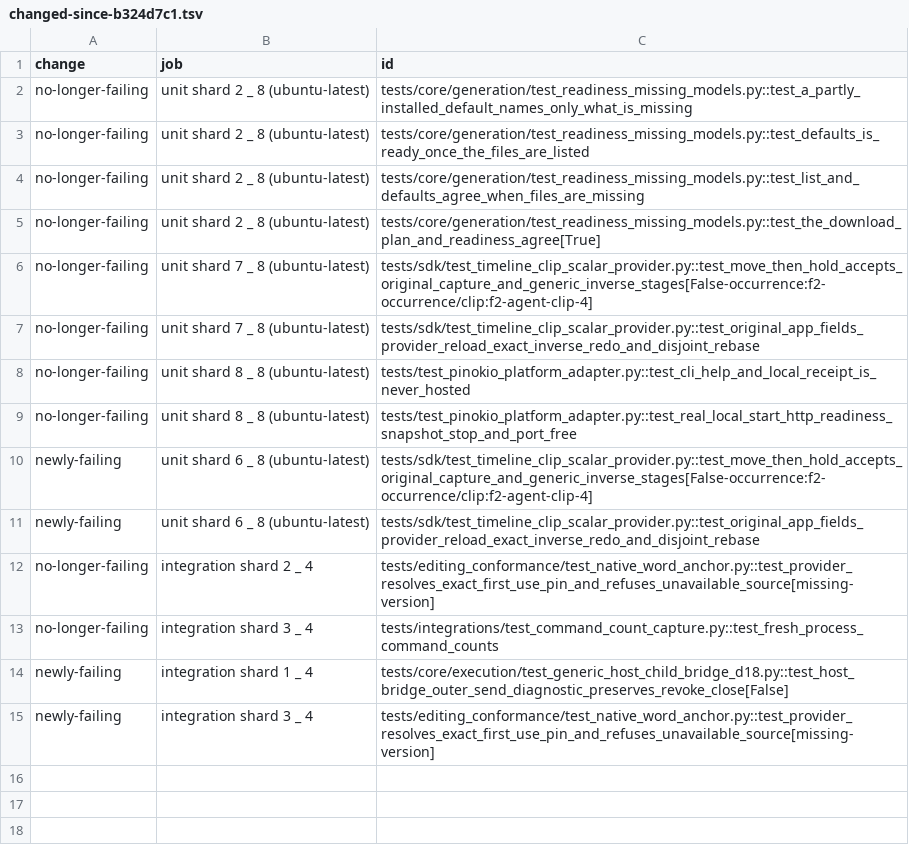
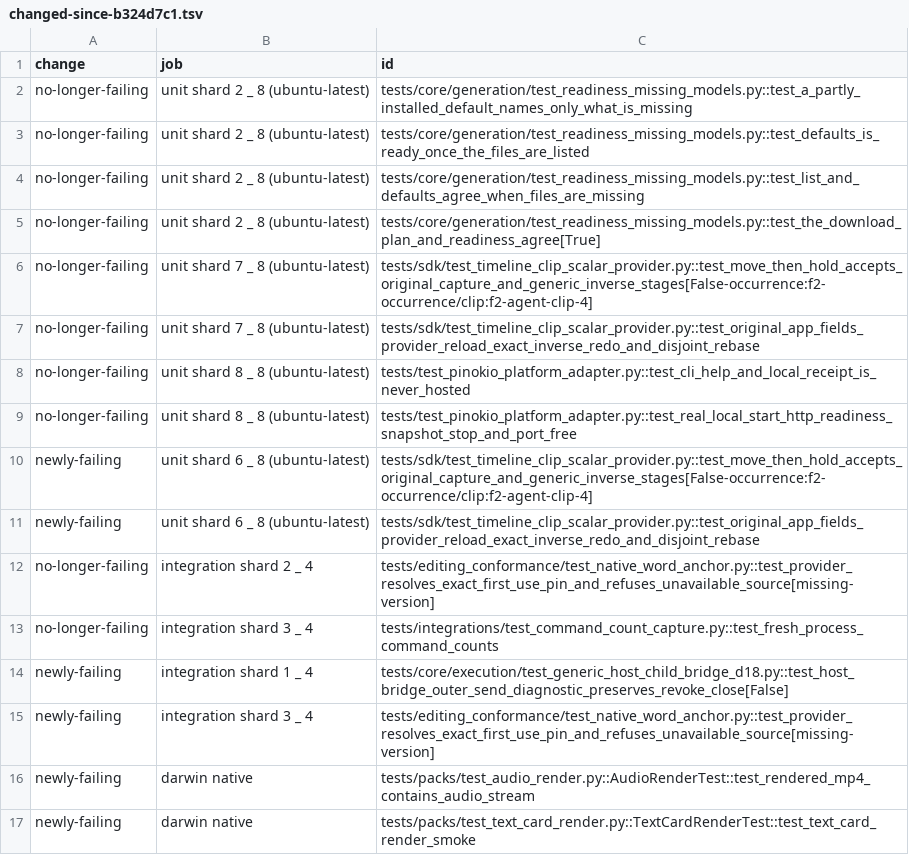
Before and after one commit to banodoco/astrid-dev, a TSV file: plans/91-agent-main-green/evidence/release-15-514499de/changed-since-b324d7c1.tsv, drawn as a sheet.

```diff
--- a/plans/91-agent-main-green/evidence/release-15-514499de/changed-since-b324d7c1.tsv
+++ b/plans/91-agent-main-green/evidence/release-15-514499de/changed-since-b324d7c1.tsv
@@ -15 +15,3 @@ newly-failing	integration shard 1 _ 4	tests/core/execution/test_generic_host_chi
 newly-failing	integration shard 3 _ 4	tests/editing_conformance/test_native_word_anchor.py::test_provider_resolves_exact_first_use_pin_and_refuses_unavailable_source[missing-version]
+newly-failing	darwin native	tests/packs/test_audio_render.py::AudioRenderTest::test_rendered_mp4_contains_audio_stream
+newly-failing	darwin native	tests/packs/test_text_card_render.py::TextCardRenderTest::test_text_card_render_smoke
```
Also changed, not shown: plans/91-agent-main-green/evidence/release-15-514499de/cards/AG-A2.tsv, plans/91-agent-main-green/evidence/release-15-514499de/cards/AG-A3.tsv, 23 other files.
